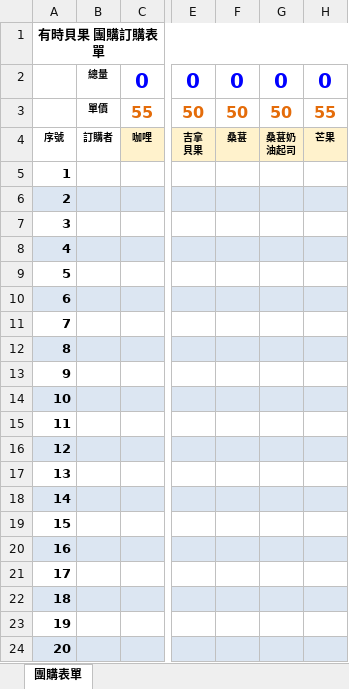
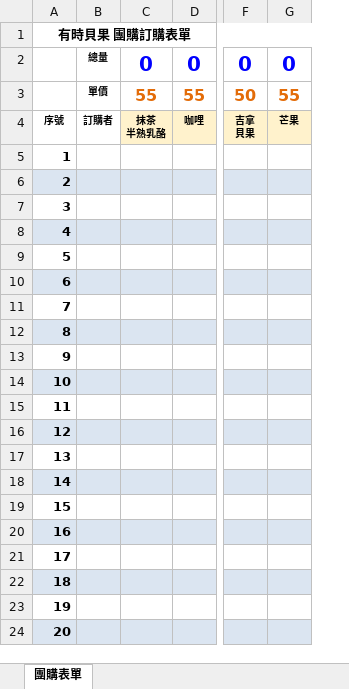
Before and after one commit to ni1968/suntime, an Excel workbook: form/purchase.xlsx, sheet 團購表單, drawn as a sheet; only a part is shown, gaps mark what is left out; values as stored, in another font and other column widths than the file's, no borders; removed rows and columns are numbered as before the commit, all else as after; ↵ is a line break in a cell; the diff names each change by its address in the sheet, - before the commit and + after, or states it on an @@ line.

```diff
--- a/form/purchase.xlsx (sheet 團購表單)
+++ b/form/purchase.xlsx (sheet 團購表單)
+column C, rows 2-4: 0 | 55 | 抹茶 ↵ 半熟乳酪
-column F, rows 2-4: 0 | 50 | 桑葚
-column G, rows 2-4: 0 | 50 | 桑葚奶 ↵ 油起司
```
Also changed, not shown: formulas that keep their value, 7 other files.
